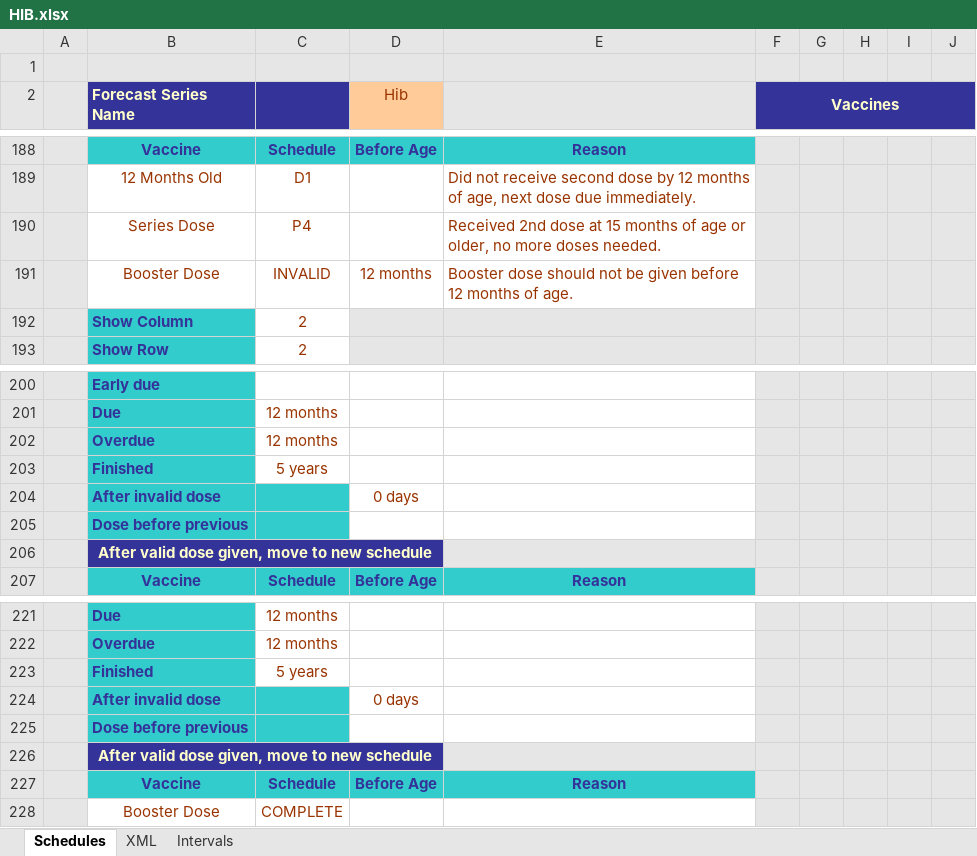
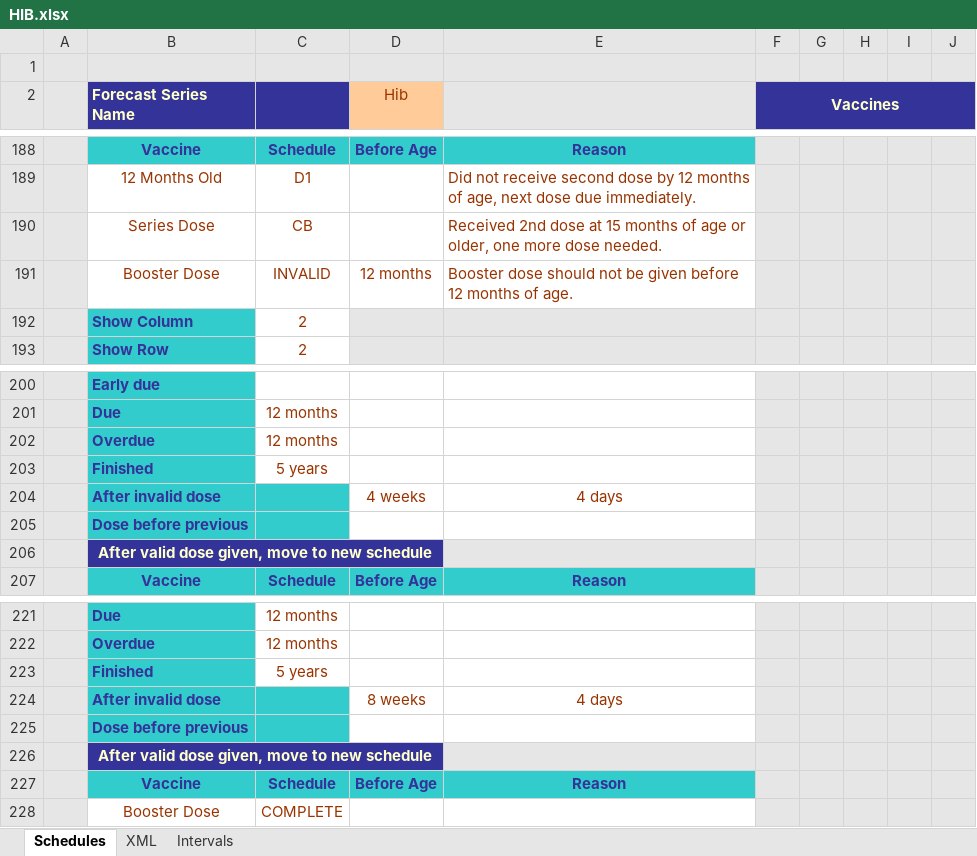
Before and after one commit to immregistries/LoneStarVaccineForecaster, an Excel workbook: schedules/HIB.xlsx, sheet Schedules, drawn as a sheet; only a part is shown, gaps mark what is left out; values as stored, in another font and other column widths than the file's, no borders; charts and pictures not drawn; removed rows and columns are numbered as before the commit, all else as after; the diff names each change by its address in the sheet, - before the commit and + after, or states it on an @@ line.

```diff
--- a/schedules/HIB.xlsx (sheet Schedules)
+++ b/schedules/HIB.xlsx (sheet Schedules)
-C190: P4
+C190: CB
-E190: …or older, no more doses needed.
+E190: …or older, one more dose needed.
-row 204:  | After invalid dose |  | 0 days
+row 204:  | After invalid dose |  | 4 weeks | 4 days
-row 224:  | After invalid dose |  | 0 days
+row 224:  | After invalid dose |  | 8 weeks | 4 days
```
Also changed, not shown: sheet XML, schedules/Polio.xlsx, 5 other files.
